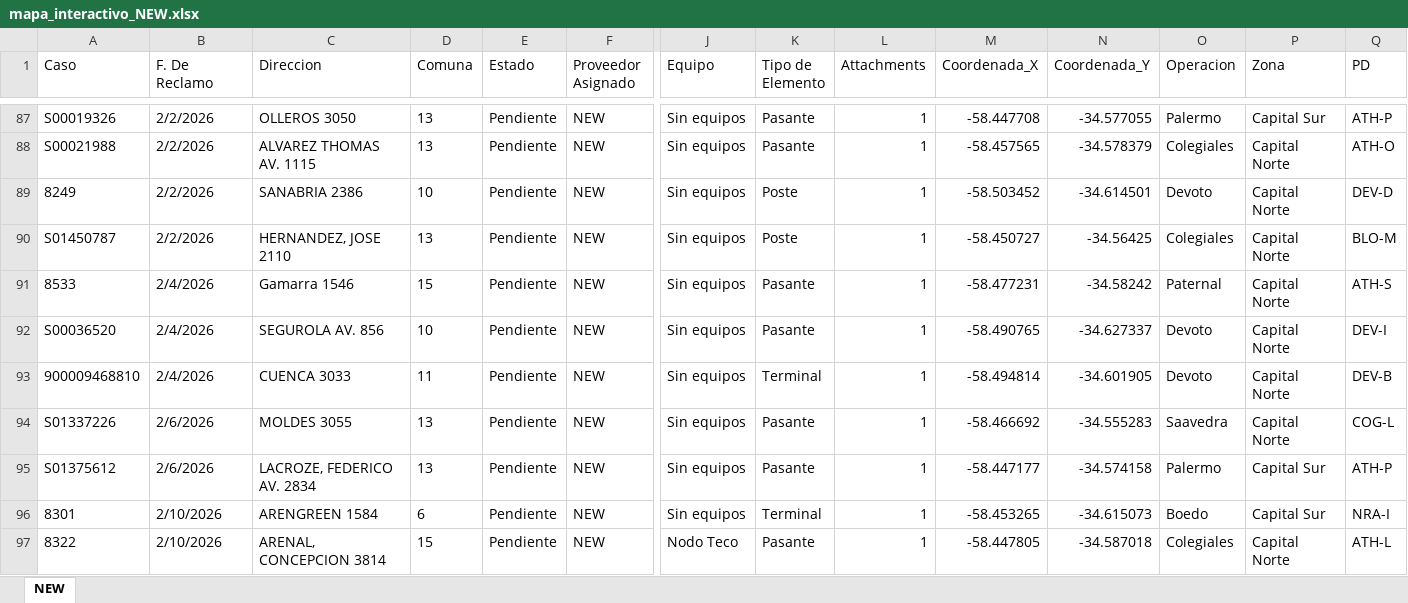
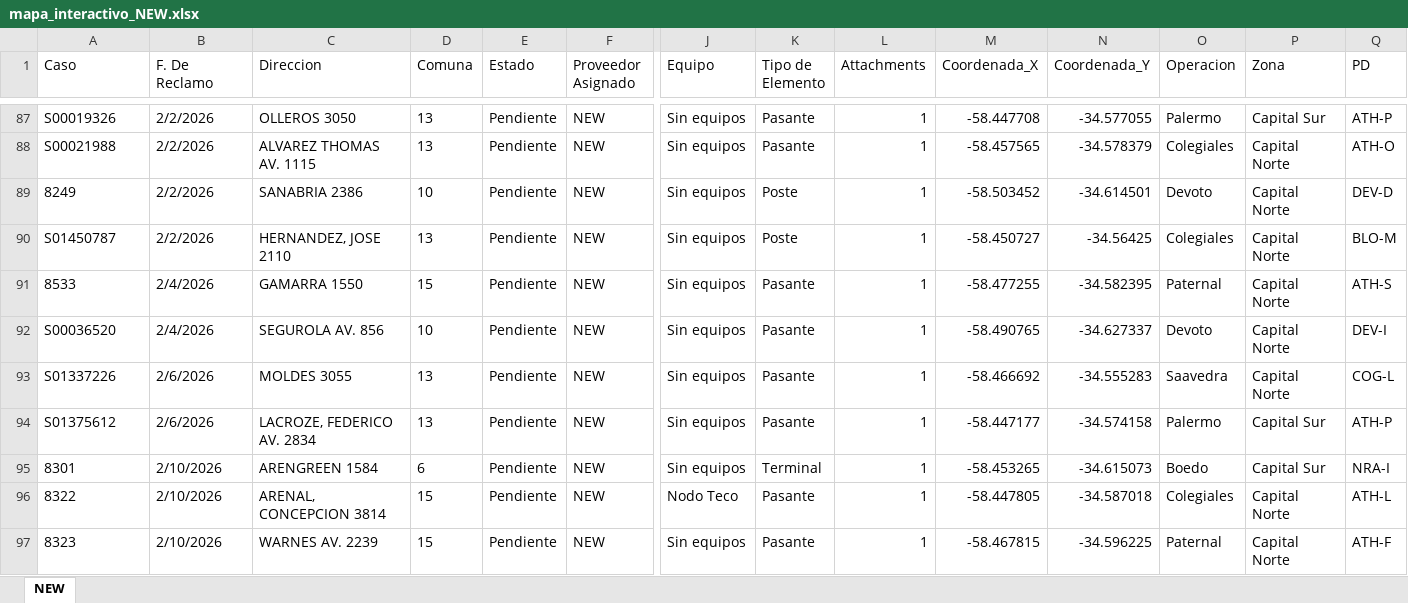
Before and after one commit to gestiondereclamosteco/new, an Excel workbook: mapa_interactivo_NEW.xlsx, sheet NEW, drawn as a sheet; only a part is shown, gaps mark what is left out; the shorter side is filled out with more unchanged rows; values as stored, in another font and other column widths than the file's, no borders; rows hold the shown columns only; the diff names each change by its address in the sheet, - before the commit and + after, or states it on an @@ line.

Commit message:
Actualizacion automatica del mapa (2026-03-11 15:32:45)

```diff
--- a/mapa_interactivo_NEW.xlsx (sheet NEW)
+++ b/mapa_interactivo_NEW.xlsx (sheet NEW)
-C91 (Direccion): Gamarra 1546
+C91 (Direccion): GAMARRA 1550
-M91 (Coordenada_X): -58.477231
+M91 (Coordenada_X): -58.477255
-N91 (Coordenada_Y): -34.58242
+N91 (Coordenada_Y): -34.582395
-row 93: 900009468810 | 2/4/2026 | CUENCA 3033 | 11 | Pendiente | NEW | Sin equipos | Terminal | 1 | -58.494814 | -34.601905 | Devoto | Capital Norte | DEV-B
```
Also changed, not shown: 1 other file.
